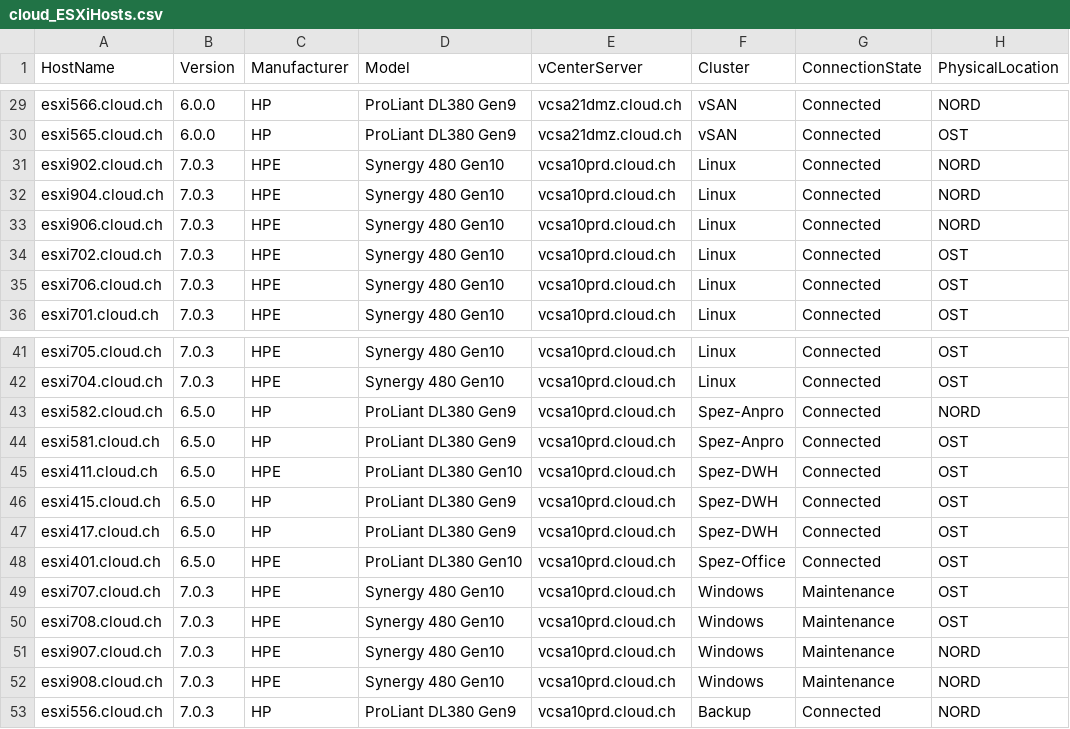
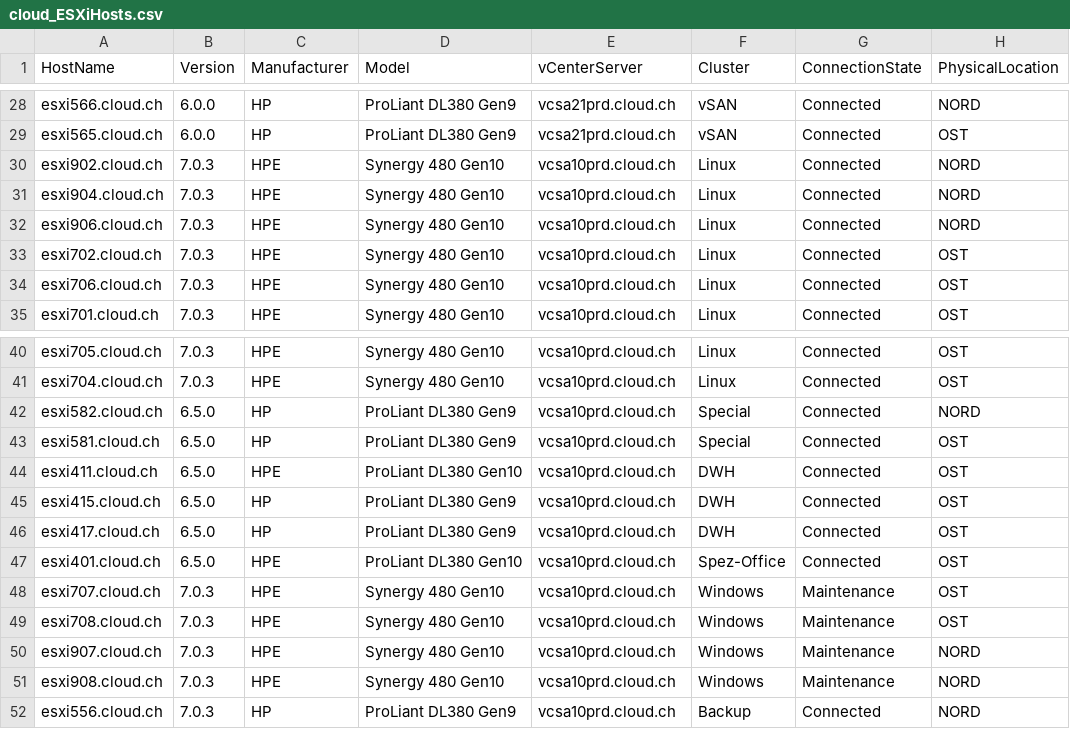
Before and after one commit to tinuwalther/PSXiDiag, a CSV file: pode/upload/cloud_ESXiHosts.csv, drawn as a sheet; only a part is shown, gaps mark what is left out; addresses are those after the commit; the diff covers the shown part only; the diff names each change by its address in the sheet, - before the commit and + after, or states it on an @@ line.

```diff
--- a/pode/upload/cloud_ESXiHosts.csv
+++ b/pode/upload/cloud_ESXiHosts.csv
-E28:E29 (vCenterServer): vcsa21dmz.cloud.ch
+E28:E29 (vCenterServer): vcsa21prd.cloud.ch
-F42:F43 (Cluster): Spez-Anpro
+F42:F43 (Cluster): Special
-F44:F46 (Cluster): Spez-DWH
+F44:F46 (Cluster): DWH
```
Also changed, not shown: 1 removed row and 23 edited cells elsewhere in this file, 9 other files.
